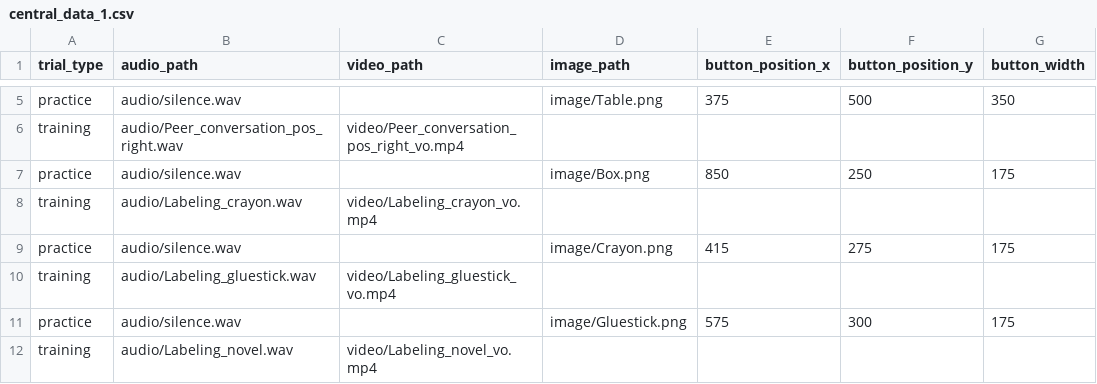
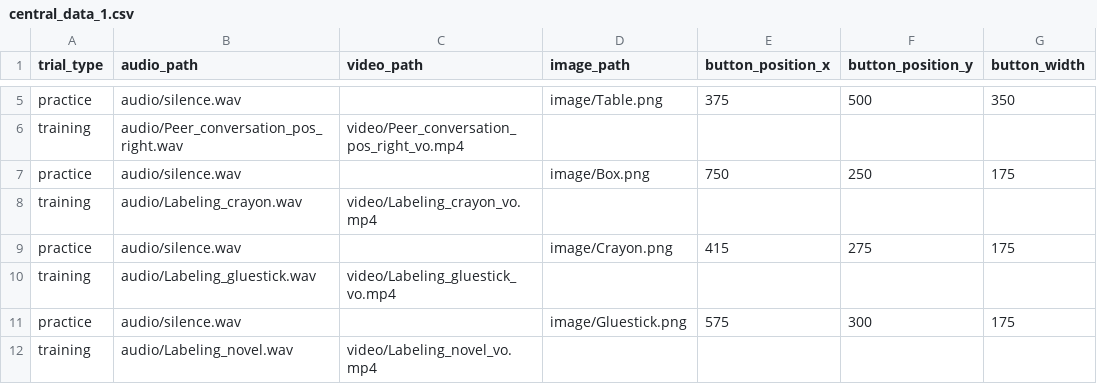
Before and after one commit to ebreitfeld/CourtneyThesis, a CSV file: central_data_1.csv, drawn as a sheet; only a part is shown, gaps mark what is left out; the diff names each change by its address in the sheet, - before the commit and + after, or states it on an @@ line.

Commit message:
Add files via upload

```diff
--- a/central_data_1.csv
+++ b/central_data_1.csv
-E7 (button_position_x): 850
+E7 (button_position_x): 750
```
